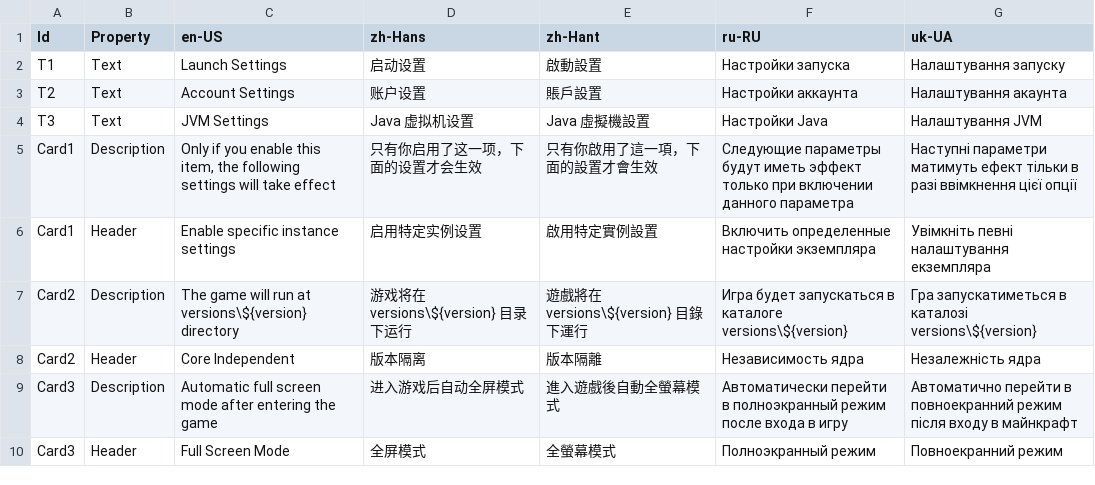
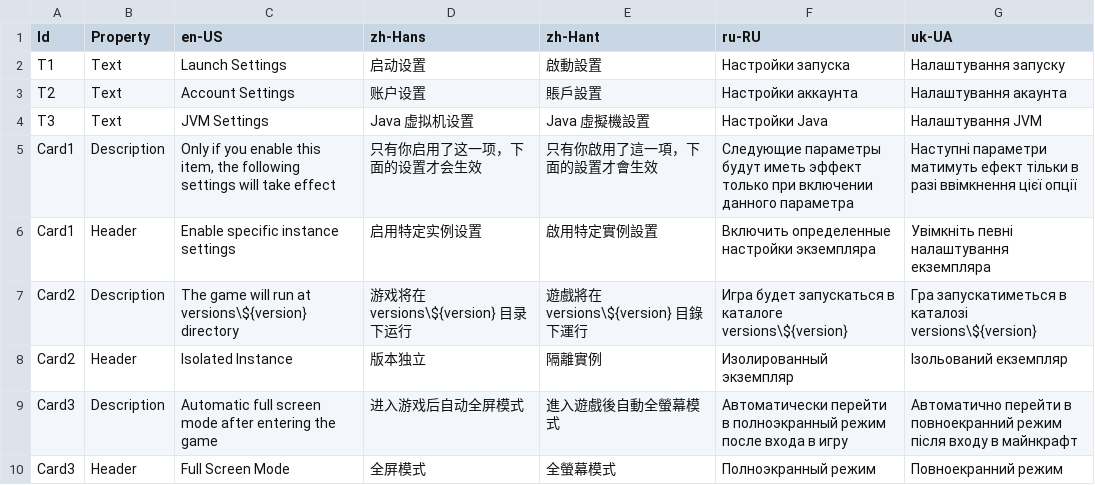
Before and after one commit to Xcube-Studio/FluentLauncher.Infra.Localization, a CSV file: Views/Instances/ConfigPage.csv, drawn as a sheet; only a part is shown; removed rows and columns are numbered as before the commit, all else as after; the diff names each change by its address in the sheet, - before the commit and + after, or states it on an @@ line.

```diff
--- a/Views/Instances/ConfigPage.csv
+++ b/Views/Instances/ConfigPage.csv
-row 8: Card2 | Header | Core Independent | 版本隔离 | 版本隔離 | Независимость ядра | Незалежність ядра
+row 8: Card2 | Header | Isolated Instance | 版本独立 | 隔離實例 | Изолированный экземпляр | Ізольований екземпляр
```
Also changed, not shown: Views/Dialogs.csv, Views/Instances/InstancePage.csv, 5 other files.
